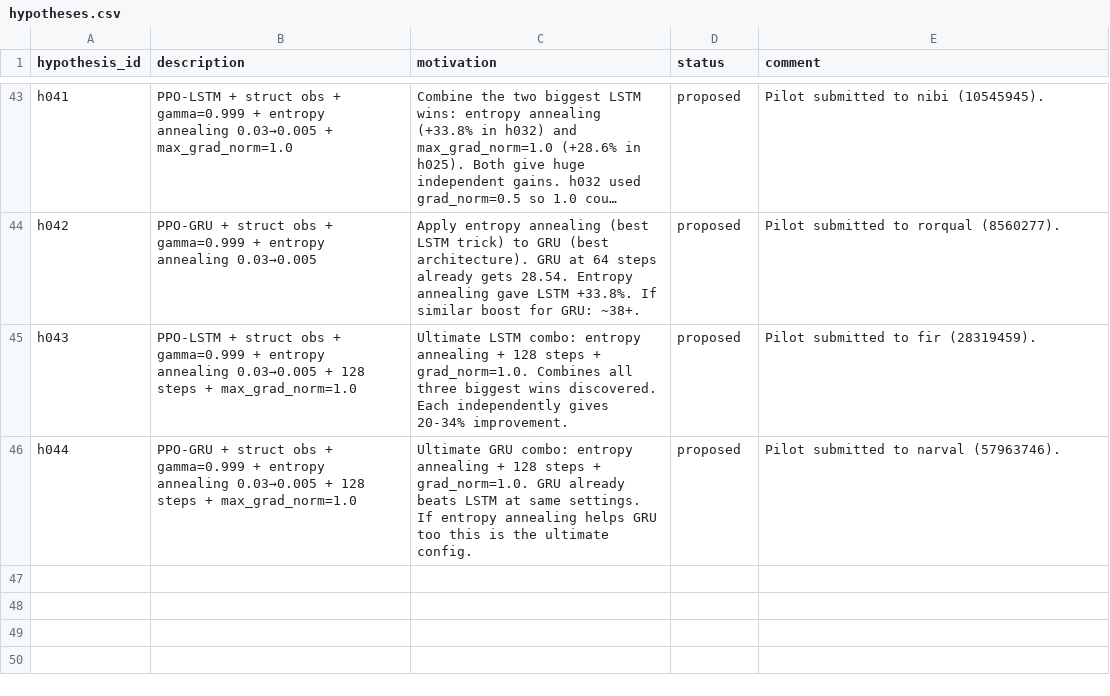
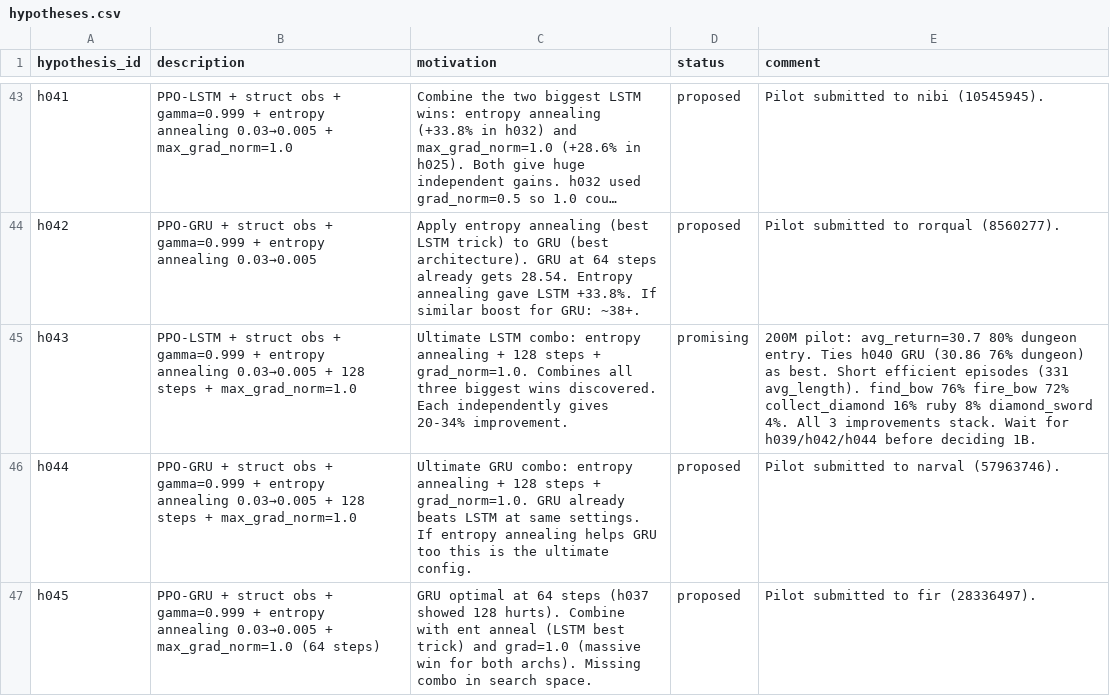
Before and after one commit to roger-creus/auto-craftax, a CSV file: results/hypotheses.csv, drawn as a sheet; only a part is shown, gaps mark what is left out; long unchanged cells end in …; the diff names each change by its address in the sheet, - before the commit and + after, or states it on an @@ line.

```diff
--- a/results/hypotheses.csv
+++ b/results/hypotheses.csv
-D45 (status): proposed
+D45 (status): promising
-E45 (comment): Pilot submitted to fir (28319459).
+E45 (comment): 200M pilot: avg_return=30.7 80% dungeon entry. Ties h040 GRU (30.86 76% dungeon) as best. Short efficient episodes (331 avg_length). find_bow 76% fire_bow 72% collect_diamond 16% ruby 8% diamond_sword 4%. All 3 improvements stack. Wait for h039/h042/h044 before deciding 1B.
+row 47: h045 | PPO-GRU + struct obs + gamma=0.999 + entropy annealing 0.03→0.005 + max_grad_norm=1.0 (64 steps) | GRU optimal at 64 steps (h037 showed 128 hurts). Combine with ent anneal (LSTM best trick) and grad=1.0 (massive win for both archs). Missing combo in search space. | proposed | Pilot submitted to fir (28336497).
```
Also changed, not shown: results/experiments.csv, 3 other files.
